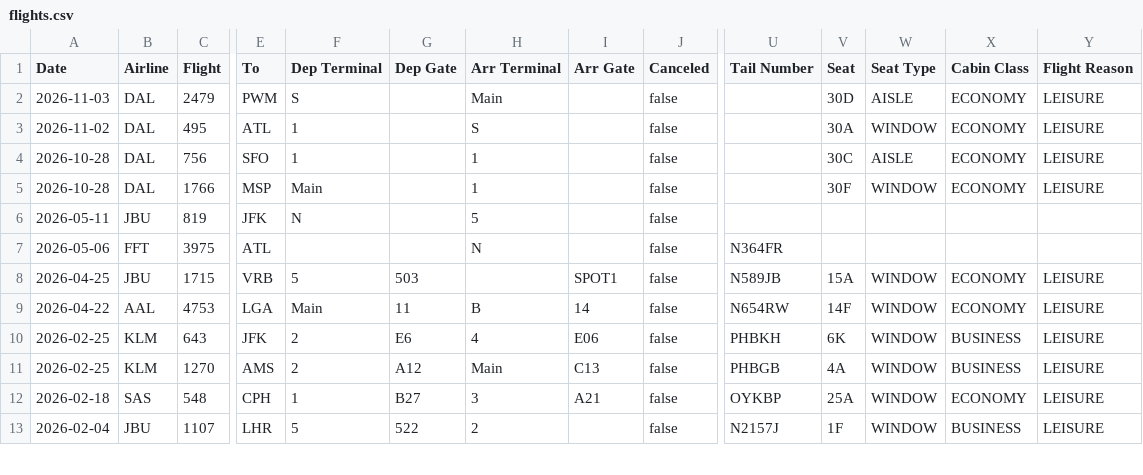
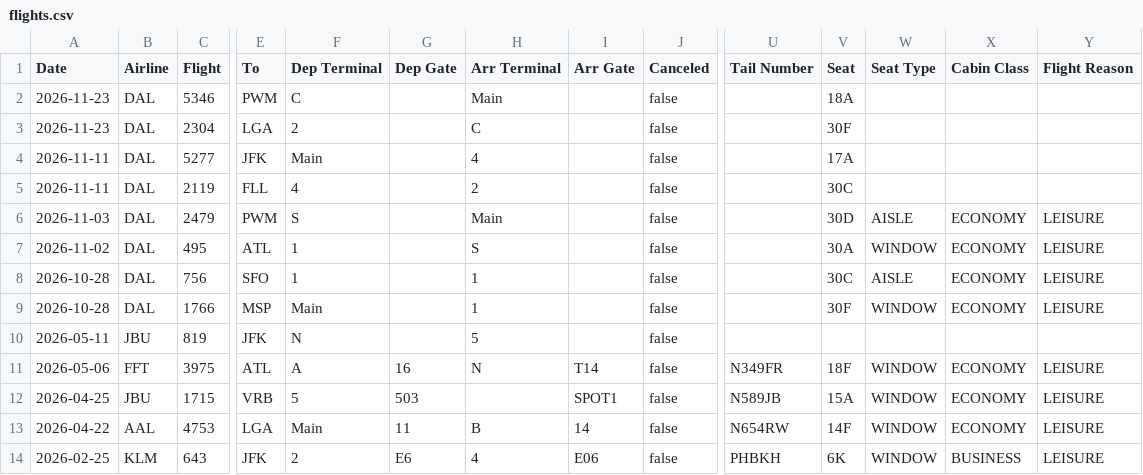
Before and after one commit to KovuTheHusky/kovu.dog, a CSV file: flights.csv, drawn as a sheet; only a part is shown, gaps mark what is left out; the shorter side is filled out with more unchanged rows; addresses are those after the commit; rows hold the shown columns only; the diff names each change by its address in the sheet, - before the commit and + after, or states it on an @@ line.

Commit message:
Update flights

```diff
--- a/flights.csv
+++ b/flights.csv
+row 2: 2026-11-23 | DAL | 5346 | PWM | C |  | Main |  | false |  | 18A
+row 3: 2026-11-23 | DAL | 2304 | LGA | 2 |  | C |  | false |  | 30F
+row 4: 2026-11-11 | DAL | 5277 | JFK | Main |  | 4 |  | false |  | 17A
+row 5: 2026-11-11 | DAL | 2119 | FLL | 4 |  | 2 |  | false |  | 30C
-F11 (Dep Terminal): (empty)
+F11 (Dep Terminal): A
-G11 (Dep Gate): (empty)
+G11 (Dep Gate): 16
-I11 (Arr Gate): (empty)
+I11 (Arr Gate): T14
-U11 (Tail Number): N364FR
+U11 (Tail Number): N349FR
-V11 (Seat): (empty)
+V11 (Seat): 18F
-W11 (Seat Type): (empty)
+W11 (Seat Type): WINDOW
-X11 (Cabin Class): (empty)
+X11 (Cabin Class): ECONOMY
-Y11 (Flight Reason): (empty)
+Y11 (Flight Reason): LEISURE
```
